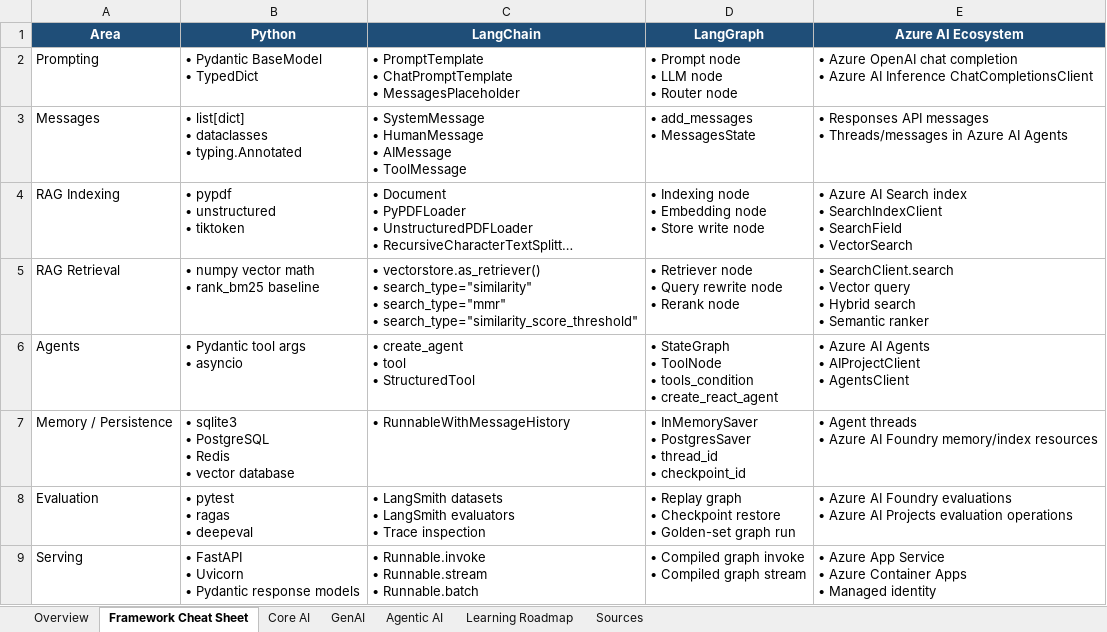
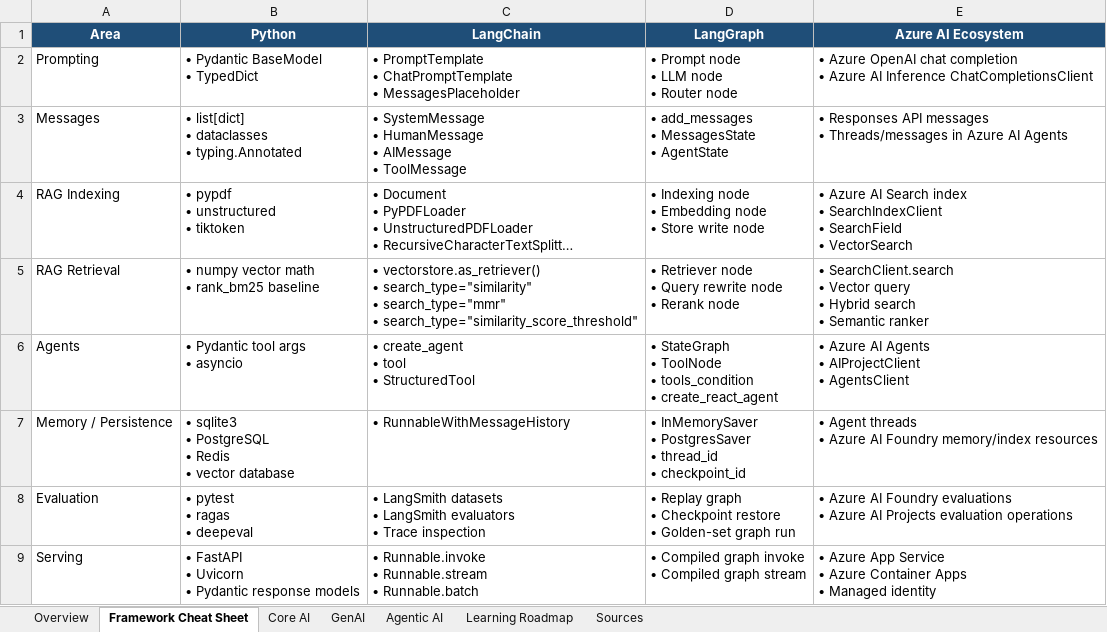
Before and after one commit to naher-farhsa/learning, an Excel workbook: AI/Core_GenAI_AgenticAI_Topic_Map.xlsx, sheet Framework Cheat Sheet, drawn as a sheet; long unchanged cells end in …; values as stored, in another font and other column widths than the file's, no borders; table styles not drawn; ↵ is a line break in a cell; the diff names each change by its address in the sheet, - before the commit and + after, or states it on an @@ line.

```diff
--- a/AI/Core_GenAI_AgenticAI_Topic_Map.xlsx (sheet Framework Cheat Sheet)
+++ b/AI/Core_GenAI_AgenticAI_Topic_Map.xlsx (sheet Framework Cheat Sheet)
-D3 (LangGraph): • add_messages ↵ • MessagesState
+D3 (LangGraph): • add_messages ↵ • MessagesState ↵ • AgentState
```
Also changed, not shown: 6 other files.
